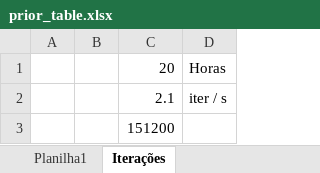
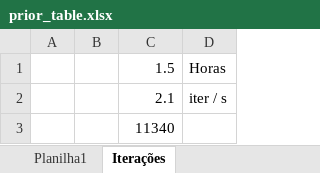
Before and after one commit to gusamarante/dsgepy, an Excel workbook: Utilities/prior_table.xlsx, sheet Iterações, drawn as a sheet; values as stored, in another font and other column widths than the file's, no borders; the diff names each change by its address in the sheet, - before the commit and + after, or states it on an @@ line.

```diff
--- a/Utilities/prior_table.xlsx (sheet Iterações)
+++ b/Utilities/prior_table.xlsx (sheet Iterações)
-C1: 20
+C1: 1.5
-C3: 151200
+C3: 11340
```
Also changed, not shown: 1 other file.
